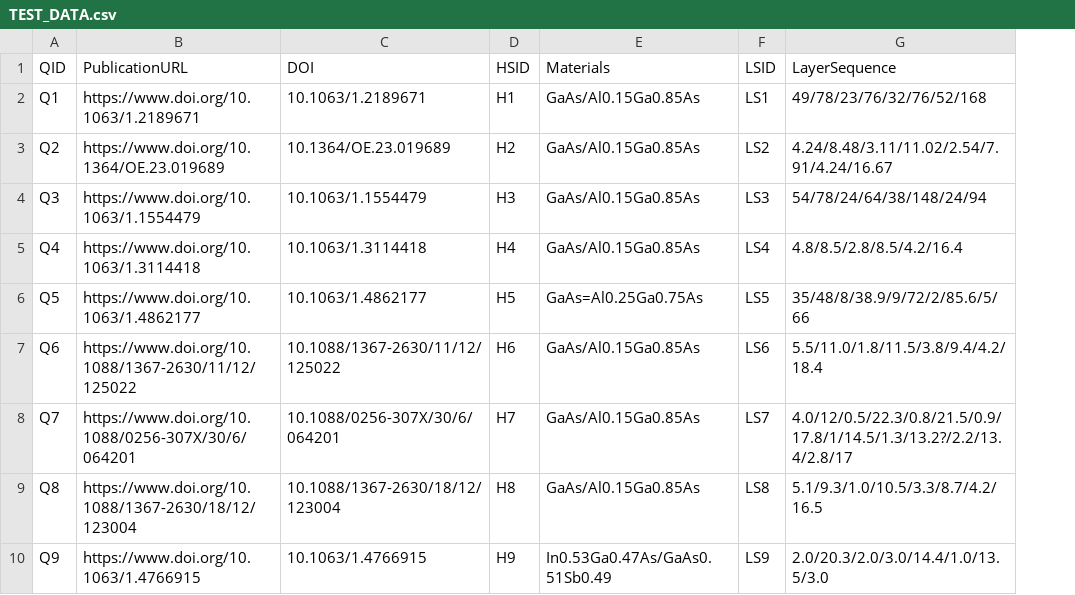
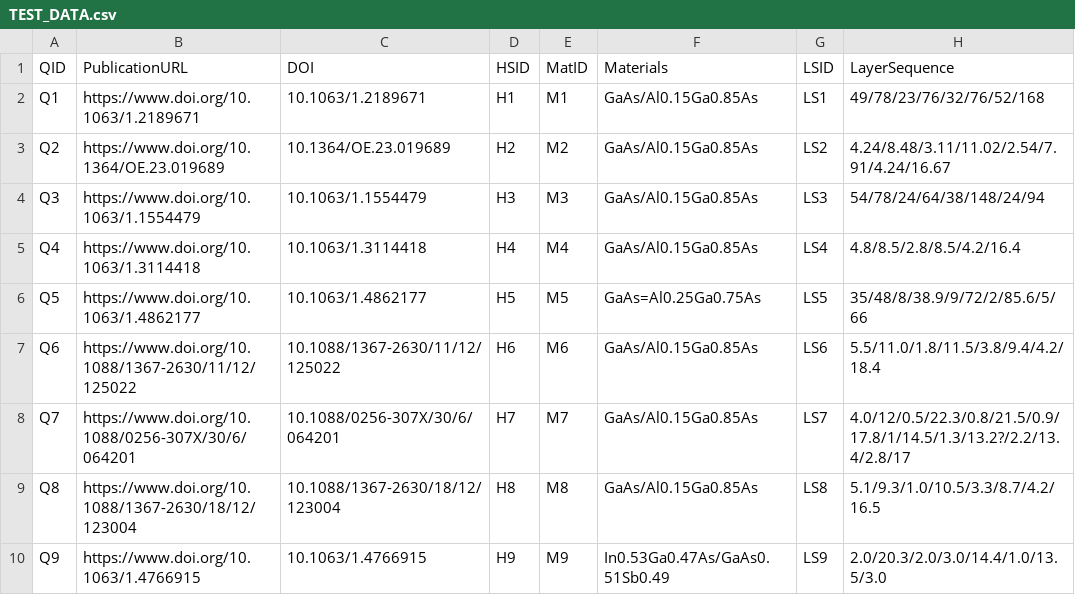
Before and after one commit to DeperiasKerre/qcl_Onto, a CSV file: Data_Mapping/TEST_DATA.csv, drawn as a sheet; only a part is shown; the diff names each change by its address in the sheet, - before the commit and + after, or states it on an @@ line.

Commit message:
Add files via upload

```diff
--- a/Data_Mapping/TEST_DATA.csv
+++ b/Data_Mapping/TEST_DATA.csv
+column E (MatID), rows 2-10: M1 | M2 | M3 | M4 | M5 | M6 | M7 | M8 | M9
```
